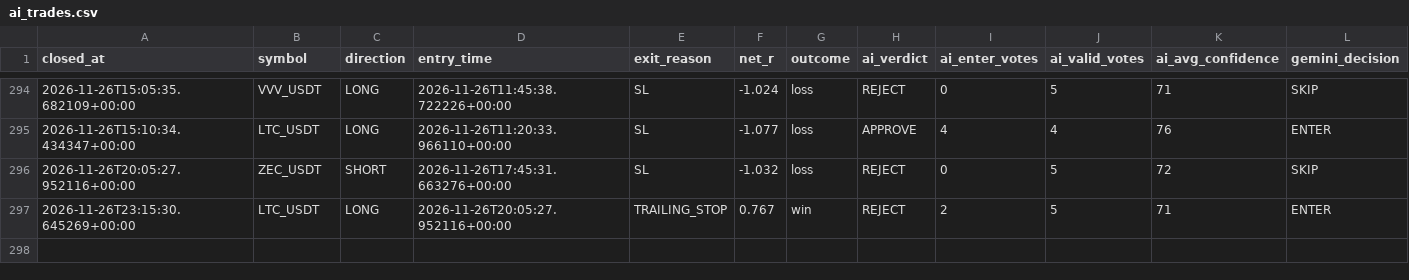
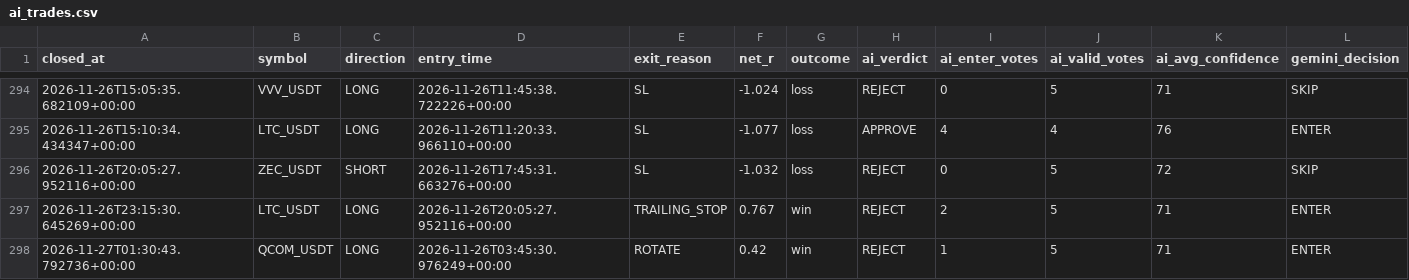
Before and after one commit to wjdtks255-lgtm/Gateio_signal, a CSV file: ai_trades.csv, drawn as a sheet; only a part is shown, gaps mark what is left out; rows hold the shown columns only; the diff names each change by its address in the sheet, - before the commit and + after, or states it on an @@ line.

```diff
--- a/ai_trades.csv
+++ b/ai_trades.csv
+row 298: 2026-11-27T01:30:43.792736+00:00 | QCOM_USDT | LONG | 2026-11-26T03:45:30.976249+00:00 | ROTATE | 0.42 | win | REJECT | 1 | 5 | 71 | ENTER
```
Also changed, not shown: trades.csv, trades_audit.csv, 1 other file.
